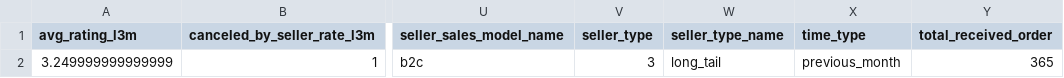
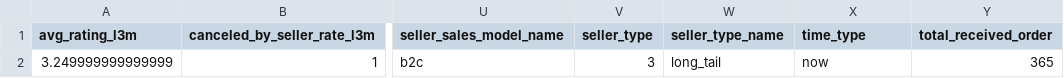
Before and after one commit to thuonghuynh111/test2, a CSV file: query-fc39212d-68e8-4921-b2ff-4f09d604a1ef.csv, drawn as a sheet; only a part is shown, gaps mark what is left out; the diff names each change by its address in the sheet, - before the commit and + after, or states it on an @@ line.

Commit message:
Update query-fc39212d-68e8-4921-b2ff-4f09d604a1ef.csv

```diff
--- a/query-fc39212d-68e8-4921-b2ff-4f09d604a1ef.csv
+++ b/query-fc39212d-68e8-4921-b2ff-4f09d604a1ef.csv
-X2 (time_type): previous_month
+X2 (time_type): now
```
